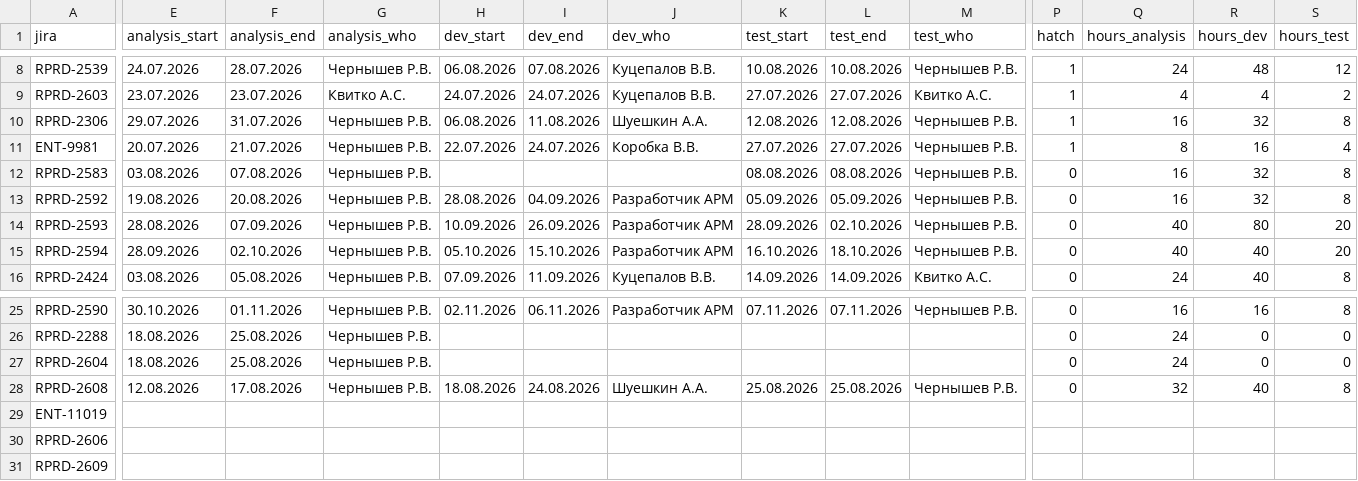
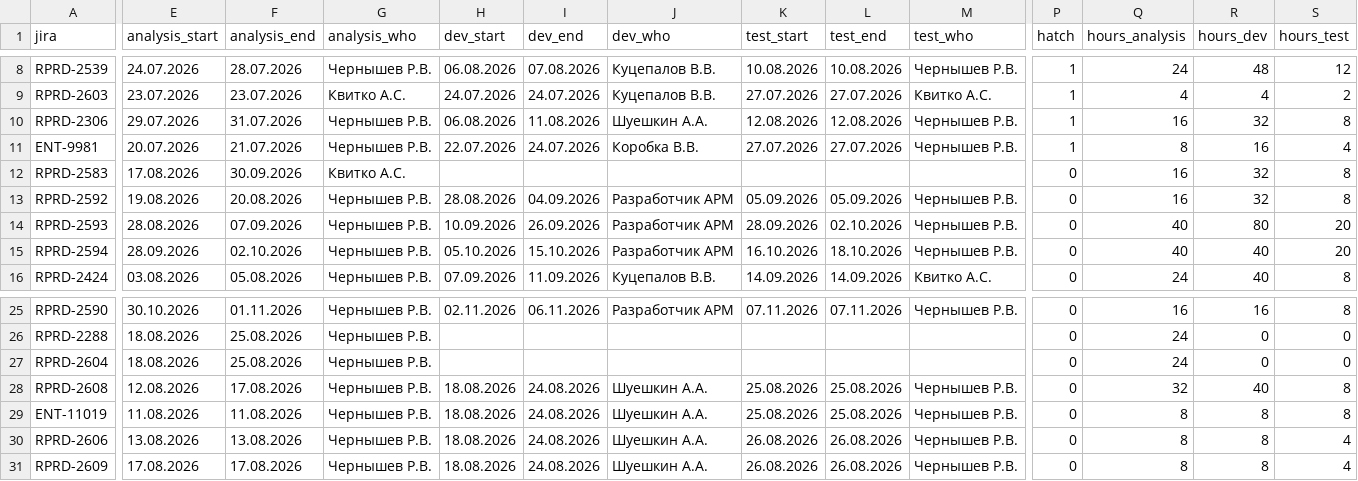
Before and after one commit to kvitkoas-sudo/tech366, a CSV file: road-map-2026/tasks.csv, drawn as a sheet; only a part is shown, gaps mark what is left out; the diff names each change by its address in the sheet, - before the commit and + after, or states it on an @@ line.

Commit message:
roadmap: 2583 анализ Квитко до 30.09 без теста; заполнены ENT-11019, RPRD-2606, RPRD-2609

```diff
--- a/road-map-2026/tasks.csv
+++ b/road-map-2026/tasks.csv
-E12 (analysis_start): 03.08.2026
+E12 (analysis_start): 17.08.2026
-F12 (analysis_end): 07.08.2026
+F12 (analysis_end): 30.09.2026
-G12 (analysis_who): Чернышев Р.В.
+G12 (analysis_who): Квитко А.С.
-K12 (test_start): 08.08.2026
+K12 (test_start): (empty)
-L12 (test_end): 08.08.2026
+L12 (test_end): (empty)
-M12 (test_who): Чернышев Р.В.
+M12 (test_who): (empty)
-E29 (analysis_start): (empty)
+E29 (analysis_start): 11.08.2026
-F29 (analysis_end): (empty)
+F29 (analysis_end): 11.08.2026
-G29:G31 (analysis_who): (empty)
+G29:G31 (analysis_who): Чернышев Р.В.
-H29:H31 (dev_start): (empty)
+H29:H31 (dev_start): 18.08.2026
-I29:I31 (dev_end): (empty)
+I29:I31 (dev_end): 24.08.2026
-J29:J31 (dev_who): (empty)
+J29:J31 (dev_who): Шуешкин А.А.
-K29 (test_start): (empty)
+K29 (test_start): 25.08.2026
-L29 (test_end): (empty)
+L29 (test_end): 25.08.2026
-M29:M31 (test_who): (empty)
+M29:M31 (test_who): Чернышев Р.В.
-P29:P31 (hatch): (empty)
+P29:P31 (hatch): 0
-Q29:Q31 (hours_analysis): (empty)
+Q29:Q31 (hours_analysis): 8
-R29:R31 (hours_dev): (empty)
+R29:R31 (hours_dev): 8
-S29 (hours_test): (empty)
+S29 (hours_test): 8
-E30 (analysis_start): (empty)
+E30 (analysis_start): 13.08.2026
-F30 (analysis_end): (empty)
+F30 (analysis_end): 13.08.2026
-K30:K31 (test_start): (empty)
+K30:K31 (test_start): 26.08.2026
-L30:L31 (test_end): (empty)
+L30:L31 (test_end): 26.08.2026
-S30:S31 (hours_test): (empty)
+S30:S31 (hours_test): 4
-E31 (analysis_start): (empty)
+E31 (analysis_start): 17.08.2026
-F31 (analysis_end): (empty)
+F31 (analysis_end): 17.08.2026
```
